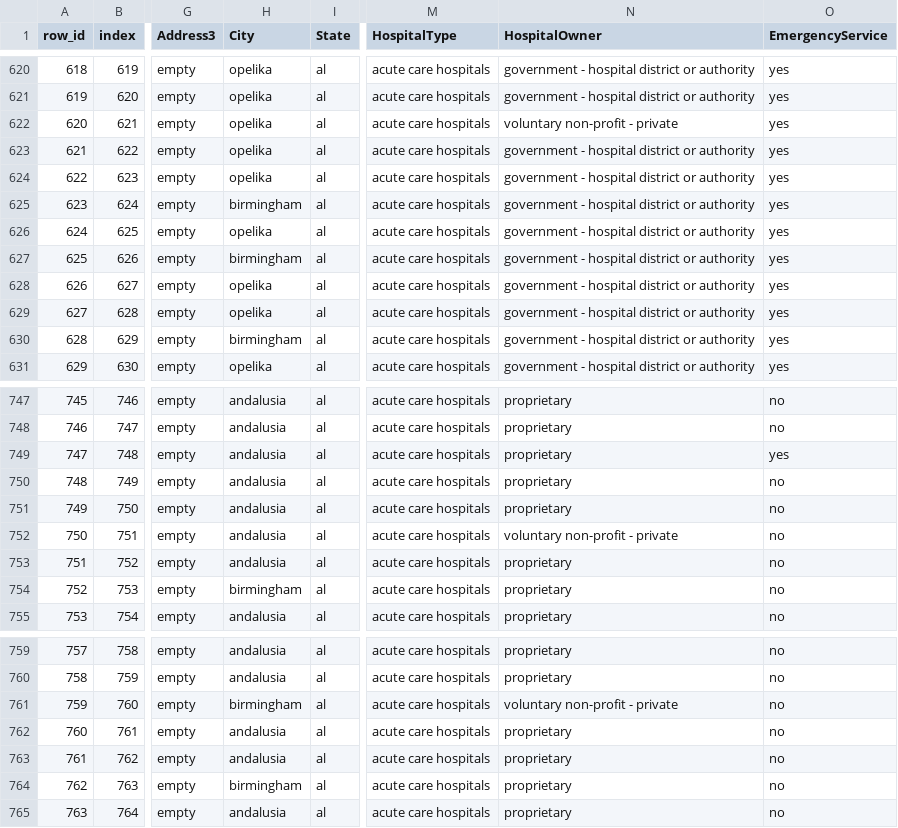
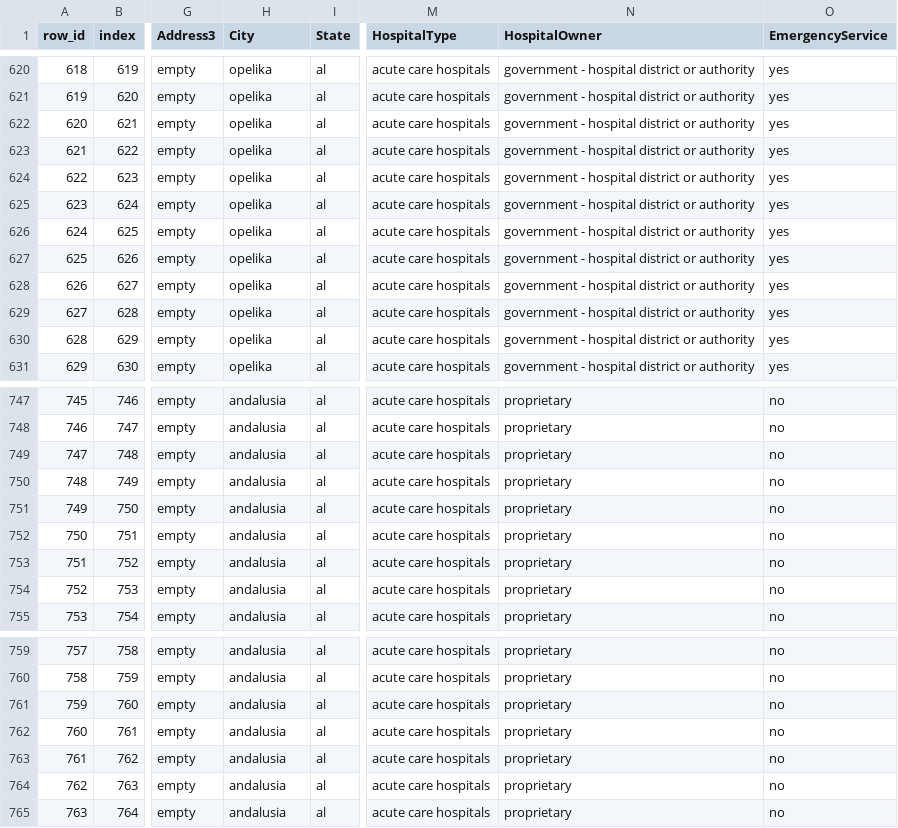
Before and after one commit to Banimo123/LLM-data-prep-evaluation, a CSV file: results/cleaned_datasets/hospital/noisy_low__manual_baseline.csv, drawn as a sheet; only a part is shown, gaps mark what is left out; the diff covers the shown part only; the diff names each change by its address in the sheet, - before the commit and + after, or states it on an @@ line.

Commit message:
Imputation conditionnelle (par groupe) : hospital atteint 91.5% F1

```diff
--- a/results/cleaned_datasets/hospital/noisy_low__manual_baseline.csv
+++ b/results/cleaned_datasets/hospital/noisy_low__manual_baseline.csv
-N622 (HospitalOwner): voluntary non-profit - private
+N622 (HospitalOwner): government - hospital district or authority
-H625 (City): birmingham
+H625 (City): opelika
-H627 (City): birmingham
+H627 (City): opelika
-H630 (City): birmingham
+H630 (City): opelika
-O749 (EmergencyService): yes
+O749 (EmergencyService): no
-N752 (HospitalOwner): voluntary non-profit - private
+N752 (HospitalOwner): proprietary
-H754 (City): birmingham
+H754 (City): andalusia
-H761 (City): birmingham
+H761 (City): andalusia
-N761 (HospitalOwner): voluntary non-profit - private
+N761 (HospitalOwner): proprietary
-H764 (City): birmingham
+H764 (City): andalusia
```
Also changed, not shown: 85 edited cells elsewhere in this file, 3 other files.
